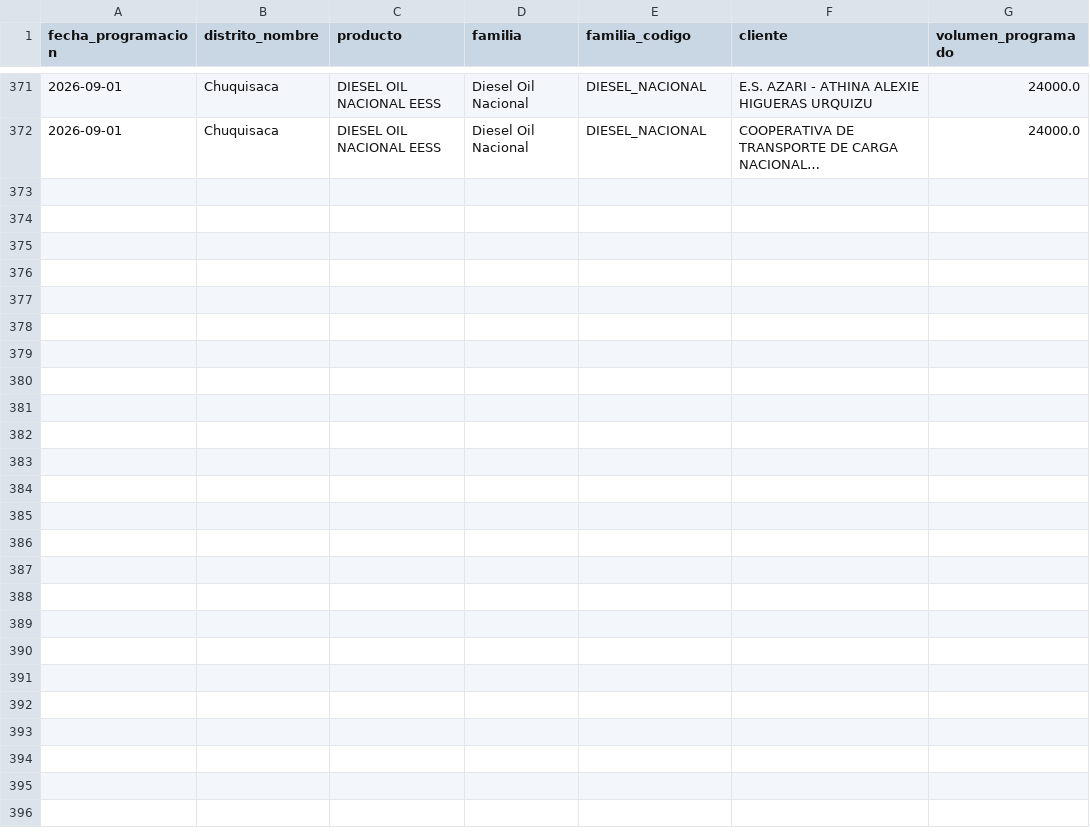
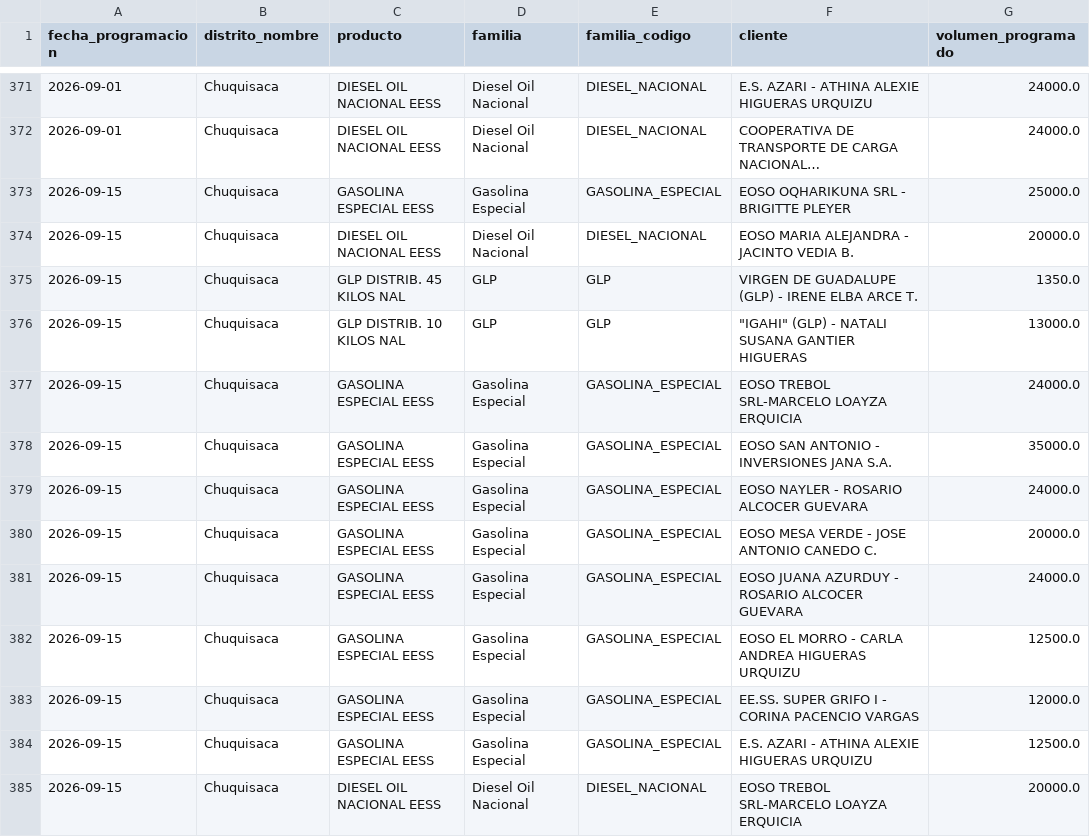
Before and after one commit to mauforonda/data-triage, a CSV file: hidrocarburos/abastecimiento/data/programacion/chu.csv, drawn as a sheet; only a part is shown, gaps mark what is left out; long unchanged cells end in …; the diff covers the shown part only; the diff names each change by its address in the sheet, - before the commit and + after, or states it on an @@ line.

```diff
--- a/hidrocarburos/abastecimiento/data/programacion/chu.csv
+++ b/hidrocarburos/abastecimiento/data/programacion/chu.csv
+row 373: 2026-09-15 | Chuquisaca | GASOLINA ESPECIAL EESS | Gasolina Especial | GASOLINA_ESPECIAL | EOSO OQHARIKUNA SRL - BRIGITTE PLEYER | 25000.0
+row 374: 2026-09-15 | Chuquisaca | DIESEL OIL NACIONAL EESS | Diesel Oil Nacional | DIESEL_NACIONAL | EOSO MARIA ALEJANDRA - JACINTO VEDIA B. | 20000.0
+row 375: 2026-09-15 | Chuquisaca | GLP DISTRIB. 45 KILOS NAL | GLP | GLP | VIRGEN DE GUADALUPE (GLP) - IRENE ELBA ARCE T. | 1350.0
+row 376: 2026-09-15 | Chuquisaca | GLP DISTRIB. 10 KILOS NAL | GLP | GLP | "IGAHI" (GLP) - NATALI SUSANA GANTIER HIGUERAS | 13000.0
+row 377: 2026-09-15 | Chuquisaca | GASOLINA ESPECIAL EESS | Gasolina Especial | GASOLINA_ESPECIAL | EOSO TREBOL SRL-MARCELO LOAYZA ERQUICIA | 24000.0
+row 378: 2026-09-15 | Chuquisaca | GASOLINA ESPECIAL EESS | Gasolina Especial | GASOLINA_ESPECIAL | EOSO SAN ANTONIO - INVERSIONES JANA S.A. | 35000.0
+row 379: 2026-09-15 | Chuquisaca | GASOLINA ESPECIAL EESS | Gasolina Especial | GASOLINA_ESPECIAL | EOSO NAYLER - ROSARIO ALCOCER GUEVARA | 24000.0
+row 380: 2026-09-15 | Chuquisaca | GASOLINA ESPECIAL EESS | Gasolina Especial | GASOLINA_ESPECIAL | EOSO MESA VERDE - JOSE ANTONIO CANEDO C. | 20000.0
+row 381: 2026-09-15 | Chuquisaca | GASOLINA ESPECIAL EESS | Gasolina Especial | GASOLINA_ESPECIAL | EOSO JUANA AZURDUY - ROSARIO ALCOCER GUEVARA | 24000.0
+row 382: 2026-09-15 | Chuquisaca | GASOLINA ESPECIAL EESS | Gasolina Especial | GASOLINA_ESPECIAL | EOSO EL MORRO - CARLA ANDREA HIGUERAS URQUIZU | 12500.0
+row 383: 2026-09-15 | Chuquisaca | GASOLINA ESPECIAL EESS | Gasolina Especial | GASOLINA_ESPECIAL | EE.SS. SUPER GRIFO I - CORINA PACENCIO VARGAS | 12000.0
+row 384: 2026-09-15 | Chuquisaca | GASOLINA ESPECIAL EESS | Gasolina Especial | GASOLINA_ESPECIAL | E.S. AZARI - ATHINA ALEXIE HIGUERAS URQUIZU | 12500.0
+row 385: 2026-09-15 | Chuquisaca | DIESEL OIL NACIONAL EESS | Diesel Oil Nacional | DIESEL_NACIONAL | EOSO TREBOL SRL-MARCELO LOAYZA ERQUICIA | 20000.0
```
Also changed, not shown: 12 added rows elsewhere in this file, hidrocarburos/abastecimiento/data/programacion/amz.csv, hidrocarburos/abastecimiento/data/programacion/cam.csv, 20 other files.
